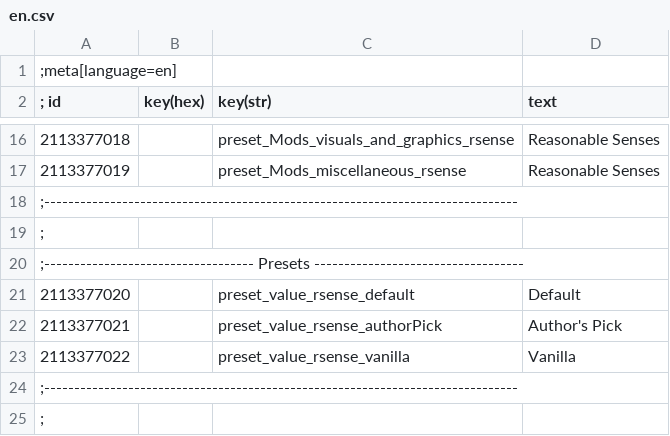
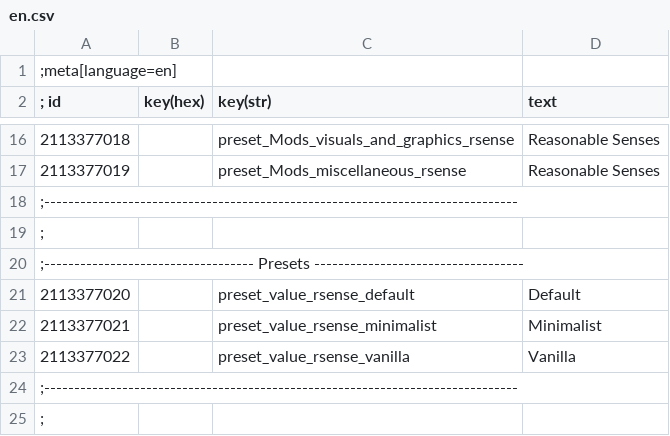
Before and after one commit to Benna96/witcher-3-reasonable-senses-configurable, a CSV file: workspace_root/Mods/modReasonableSensesConfigurable/localization/en.csv, drawn as a sheet; only a part is shown, gaps mark what is left out.

Commit message:
Change 'Author's Pick' preset into 'Minimalist'
Everything is off except clues when unexamined,
I can't see very many wanting it fully off.

```diff
--- a/workspace_root/Mods/modReasonableSensesConfigurable/localization/en.csv
+++ b/workspace_root/Mods/modReasonableSensesConfigurable/localization/en.csv
@@ -21,3 +21,3 @@
 2113377020||preset_value_rsense_default|Default
-2113377021||preset_value_rsense_authorPick|Author's Pick
+2113377021||preset_value_rsense_minimalist|Minimalist
 2113377022||preset_value_rsense_vanilla|Vanilla
```
Also changed, not shown: 1 other file.
